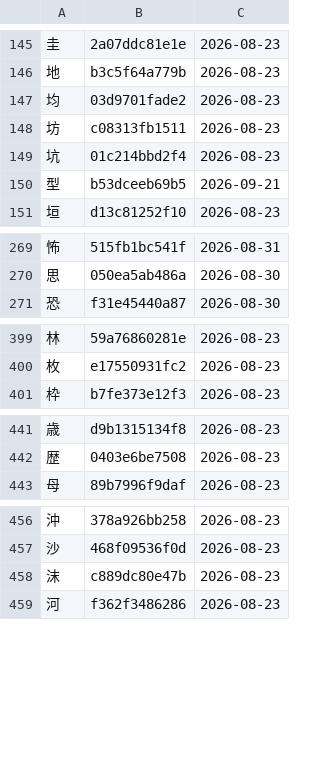
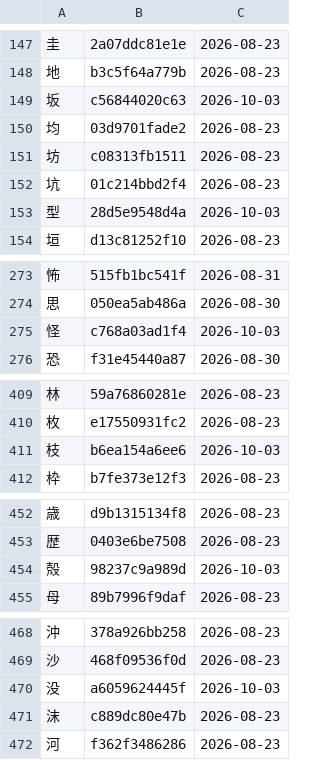
Before and after one commit to george-hawkins/anki-decks, a TSV file: .claude/skills/rtk-caretaker/audited.tsv, drawn as a sheet; only a part is shown, gaps mark what is left out; the diff covers the shown part only.

```diff
--- a/.claude/skills/rtk-caretaker/audited.tsv
+++ b/.claude/skills/rtk-caretaker/audited.tsv
@@ -146,2 +148,3 @@
 地	b3c5f64a779b	2026-08-23
+坂	c56844020c63	2026-10-03
 均	03d9701fade2	2026-08-23
@@ -149,3 +152,3 @@
 坑	01c214bbd2f4	2026-08-23
-型	b53dceeb69b5	2026-09-21
+型	28d5e9548d4a	2026-10-03
 垣	d13c81252f10	2026-08-23
@@ -270,2 +274,3 @@
 思	050ea5ab486a	2026-08-30
+怪	c768a03ad1f4	2026-10-03
 恐	f31e45440a87	2026-08-30
@@ -400,2 +410,3 @@
 枚	e17550931fc2	2026-08-23
+枝	b6ea154a6ee6	2026-10-03
 枠	b7fe373e12f3	2026-08-23
@@ -442,2 +453,3 @@
 歴	0403e6be7508	2026-08-23
+殻	98237c9a989d	2026-10-03
 母	89b7996f9daf	2026-08-23
@@ -457,2 +469,3 @@
 沙	468f09536f0d	2026-08-23
+没	a6059624445f	2026-10-03
 沫	c889dc80e47b	2026-08-23
```
Also changed, not shown: 15 added rows and 14 edited cells elsewhere in this file, .claude/skills/rtk-caretaker/reported.tsv, 2 other files.
